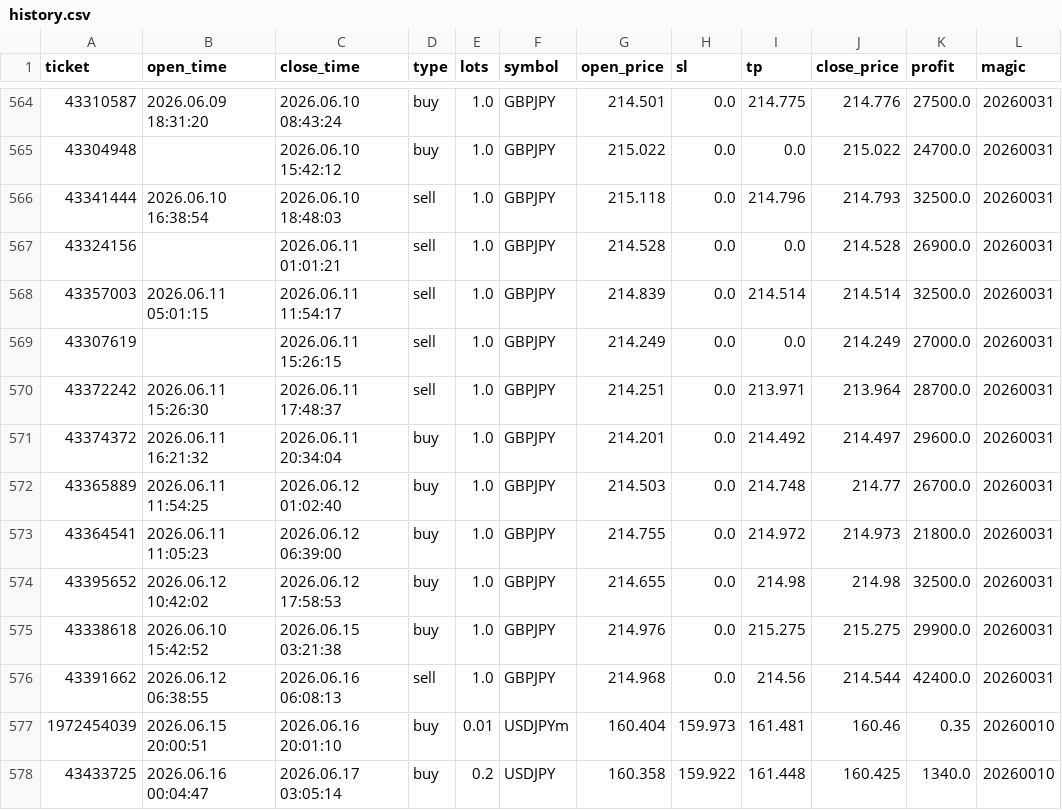
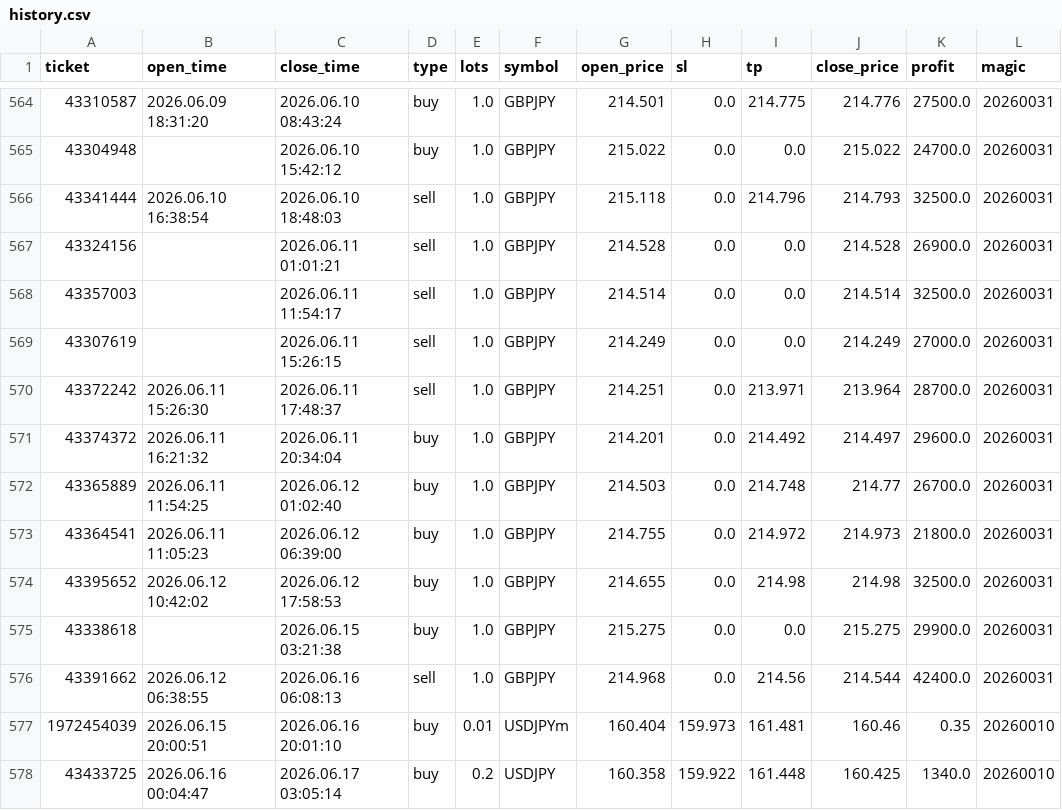
Before and after one commit to Iwa110/fx_bot, a CSV file: optimizer/history.csv, drawn as a sheet; only a part is shown, gaps mark what is left out; the diff covers the shown part only; the diff names each change by its address in the sheet, - before the commit and + after, or states it on an @@ line.

Commit message:
data: sync history 2026-06-25 (+1 trades)

```diff
--- a/optimizer/history.csv
+++ b/optimizer/history.csv
-B568 (open_time): 2026.06.11 05:01:15
+B568 (open_time): (empty)
-G568 (open_price): 214.839
+G568 (open_price): 214.514
-I568 (tp): 214.514
+I568 (tp): 0.0
-B575 (open_time): 2026.06.10 15:42:52
+B575 (open_time): (empty)
-G575 (open_price): 214.976
+G575 (open_price): 215.275
-I575 (tp): 215.275
+I575 (tp): 0.0
```
Also changed, not shown: 1 added row and 68 moved rows elsewhere in this file.
